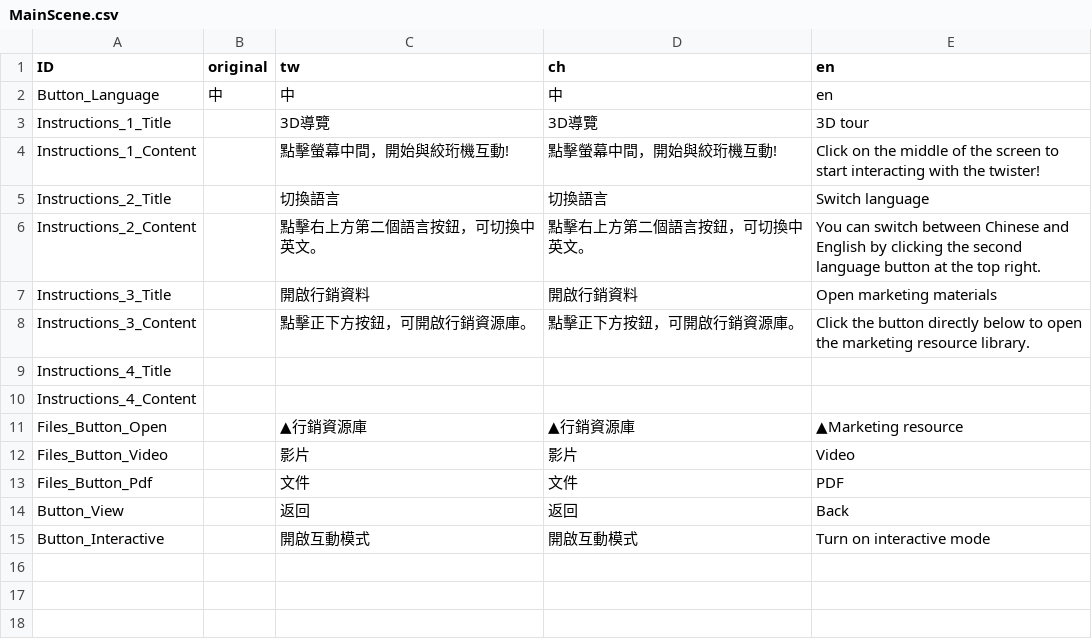
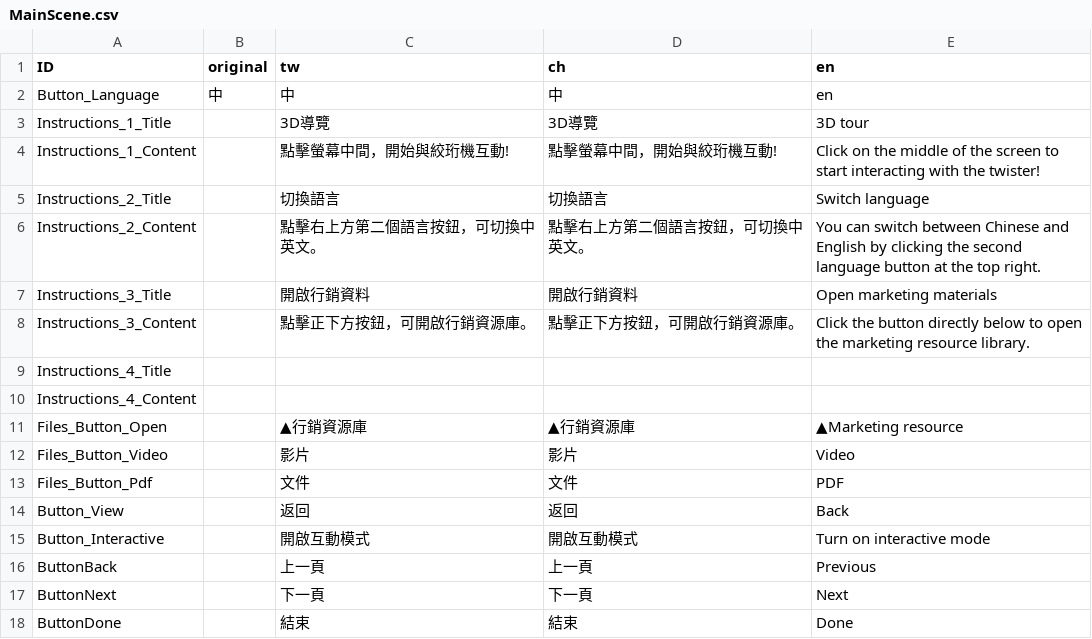
Before and after one commit to WhatsNowStudio/SIRUBA_3DShowcase, a CSV file: Assets/Resources/MainScene.csv, drawn as a sheet.

```diff
--- a/Assets/Resources/MainScene.csv
+++ b/Assets/Resources/MainScene.csv
@@ -15 +15,4 @@ Button_View,,返回,返回,Back
 Button_Interactive,,開啟互動模式,開啟互動模式,Turn on interactive mode
+ButtonBack,,上一頁,上一頁,Previous
+ButtonNext,,下一頁,下一頁,Next
+ButtonDone,,結束,結束,Done
```
Also changed, not shown: 46 other files.
